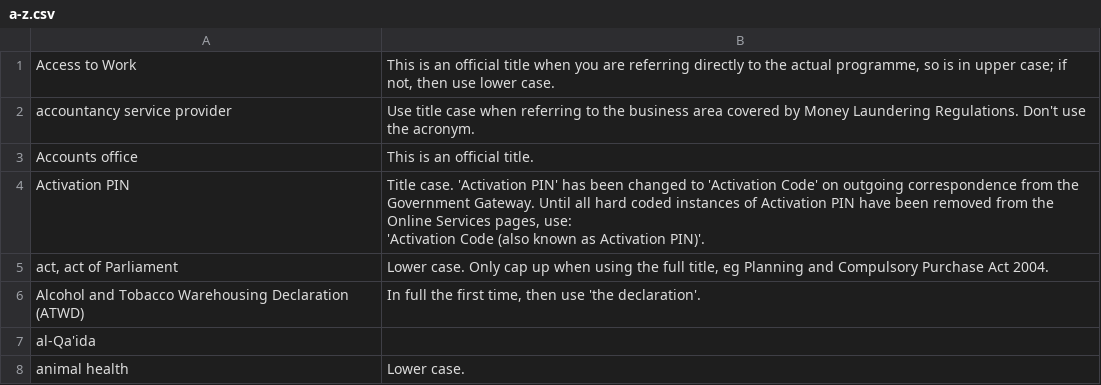
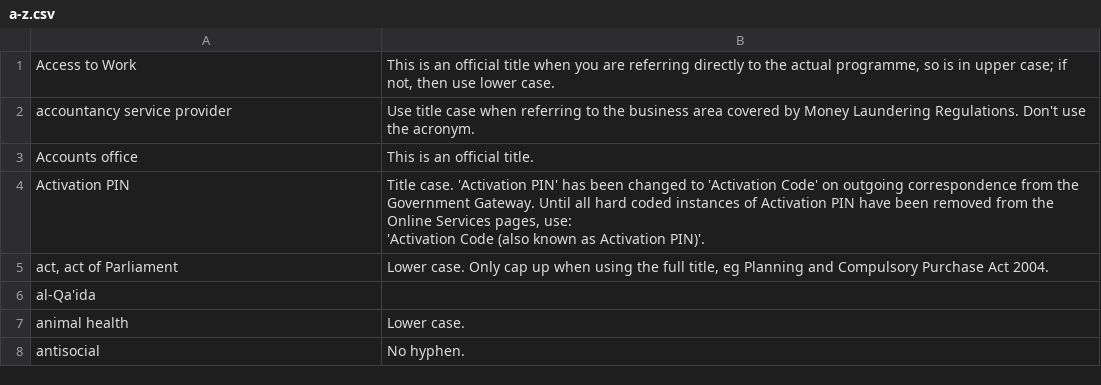
Before and after one commit to alphagov/design-principles, a CSV file: db/a-z.csv, drawn as a sheet; only a part is shown; the shorter side is filled out with more unchanged rows; the diff names each change by its address in the sheet, - before the commit and + after, or states it on an @@ line.

Commit message:
removed ATWD entry
This doesn't need its own entry as it follows the normal style guide acronym rule.

```diff
--- a/db/a-z.csv
+++ b/db/a-z.csv
-row 6: Alcohol and Tobacco Warehousing Declaration (ATWD) | In full the first time, then use 'the declaration'.
```
